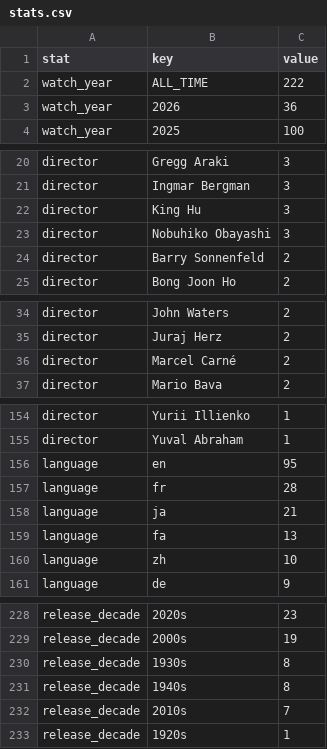
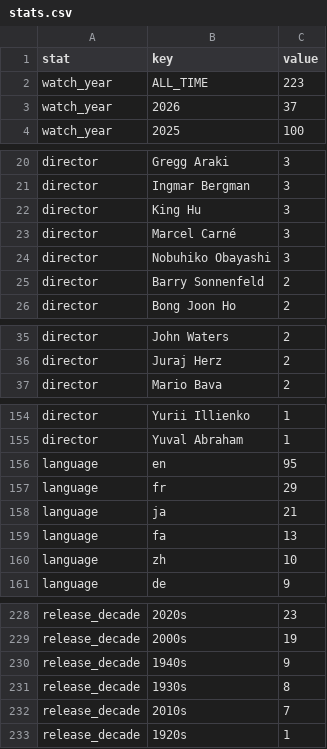
Before and after one commit to shreshthkhilani/s4s-filmstruck, a CSV file: data/stats.csv, drawn as a sheet; only a part is shown, gaps mark what is left out; the diff covers the shown part only.

```diff
--- a/data/stats.csv
+++ b/data/stats.csv
@@ -1,4 +1,4 @@
 stat,key,value
-watch_year,ALL_TIME,222
-watch_year,2026,36
+watch_year,ALL_TIME,223
+watch_year,2026,37
 watch_year,2025,100
@@ -22,2 +22,3 @@ director,Ingmar Bergman,3
 director,King Hu,3
+director,Marcel Carné,3
 director,Nobuhiko Obayashi,3
@@ -35,3 +36,2 @@ director,John Waters,2
 director,Juraj Herz,2
-director,Marcel Carné,2
 director,Mario Bava,2
@@ -156,3 +156,3 @@ director,Yuval Abraham,1
 language,en,95
-language,fr,28
+language,fr,29
 language,ja,21
@@ -229,4 +229,4 @@ release_decade,2020s,23
 release_decade,2000s,19
+release_decade,1940s,9
 release_decade,1930s,8
-release_decade,1940s,8
 release_decade,2010s,7
```
Also changed, not shown: 1 edited cell elsewhere in this file, data/films.csv, data/log.csv.
